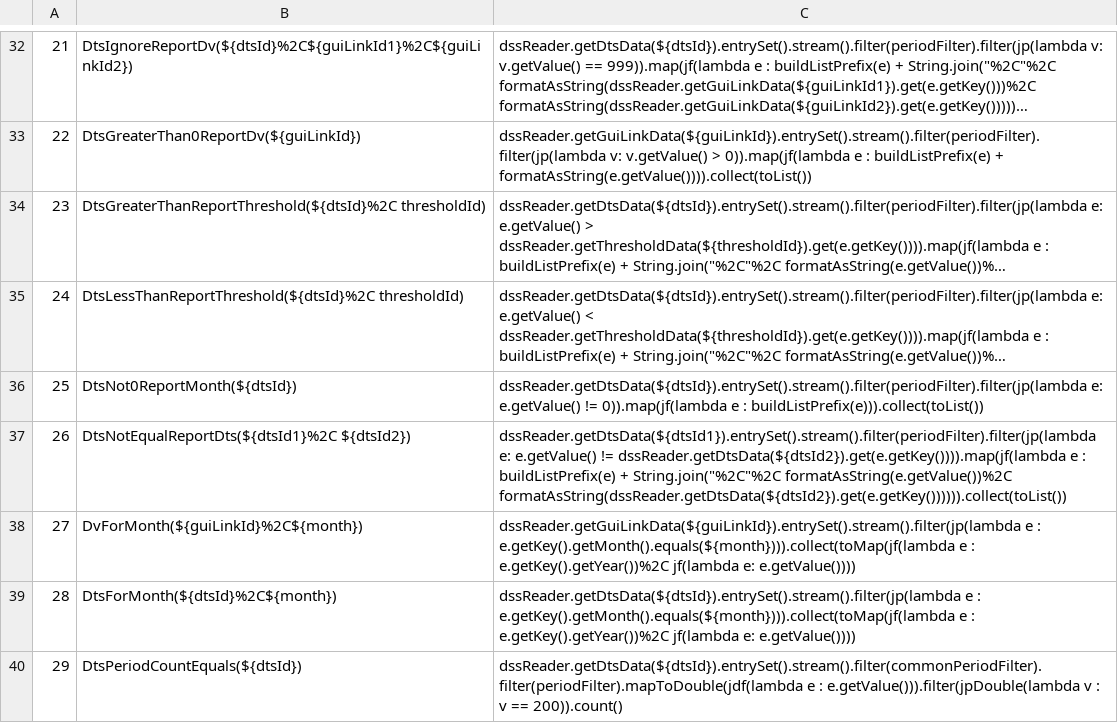
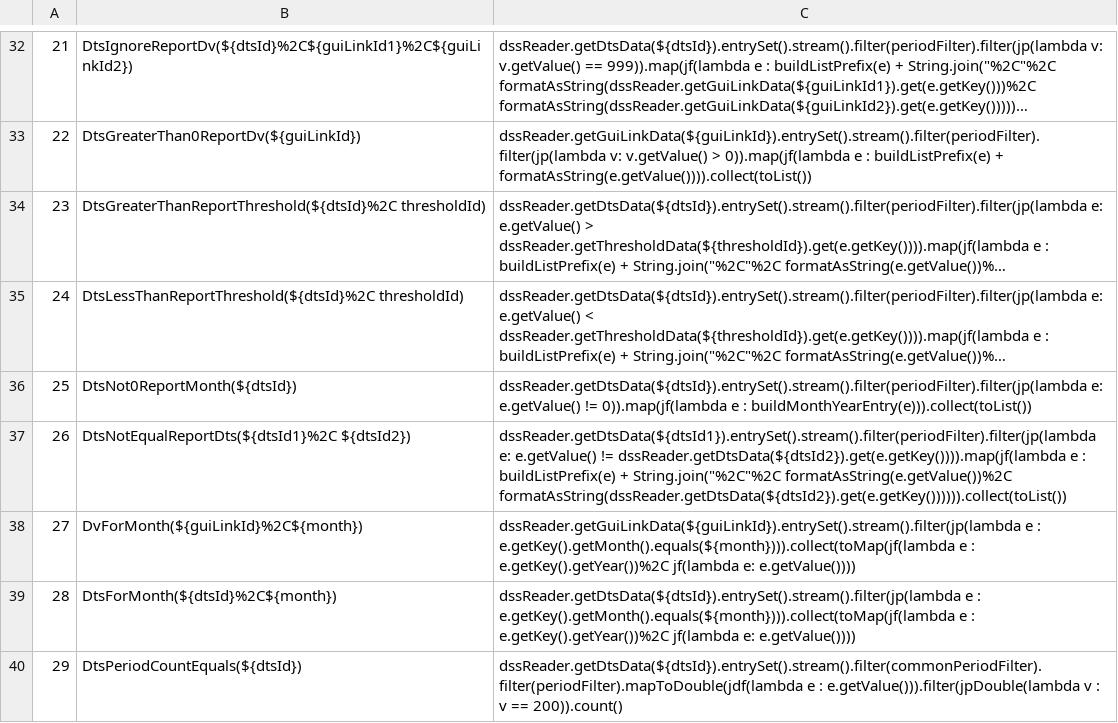
Before and after one commit to CentralValleyModeling/DWR-Enhanced-Post-Processing-Tool, a CSV file: eppt-nbui/src/main/config/qaqc/Functions.csv, drawn as a sheet; only a part is shown, gaps mark what is left out; long unchanged cells end in …; the diff names each change by its address in the sheet, - before the commit and + after, or states it on an @@ line.

Commit message:
DE-360 removing colon from month report list

```diff
--- a/eppt-nbui/src/main/config/qaqc/Functions.csv
+++ b/eppt-nbui/src/main/config/qaqc/Functions.csv
-C36: …e : buildListPrefix(e))).collect(toList())
+C36: …e : buildMonthYearEntry(e))).collect(toList())
```
Also changed, not shown: eppt-nbui/src/main/config/qaqc/Summary.csv, 1 other file.
